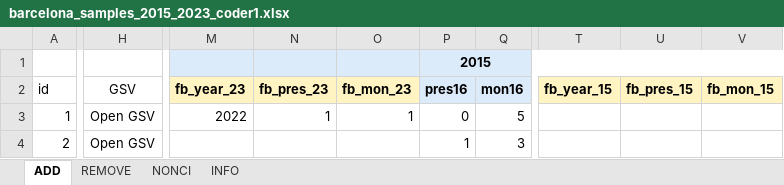
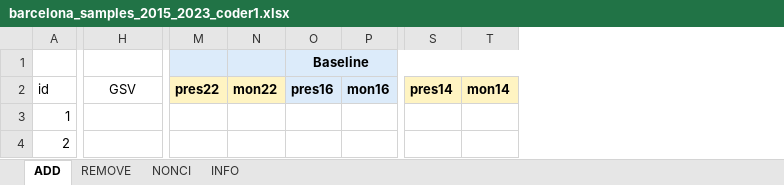
Before and after one commit to eugenividal/eugenividal.github.io, an Excel workbook: slides/active-travel-infras-changes/supplements/barcelona_samples_2015_2023_coder1.xlsx, sheet ADD, drawn as a sheet; only a part is shown, gaps mark what is left out; values as stored, in another font and other column widths than the file's, no borders; removed rows and columns are numbered as before the commit, all else as after; rows hold the shown columns only; the diff covers the shown part only; the diff names each change by its address in the sheet, - before the commit and + after, or states it on an @@ line.

```diff
--- a/slides/active-travel-infras-changes/supplements/barcelona_samples_2015_2023_coder1.xlsx (sheet ADD)
+++ b/slides/active-travel-infras-changes/supplements/barcelona_samples_2015_2023_coder1.xlsx (sheet ADD)
-column M (fb_year_23), row 3: 2022
-column N (fb_pres_23), row 3: 1
-column O (fb_mon_23), row 3: 1
+column M (pres22), empty
+column N (mon22), empty
-column T (fb_year_15), empty
-column U (fb_pres_15), empty
-column V (fb_mon_15), empty
+column S (pres14), empty
+column T (mon14), empty
-row 1:  |  |  |  |  | 2015
+row 1:  |  |  |  | Baseline
-H3:H4 (GSV): Open GSV
+H3:H4 (GSV): (empty)
-O3 (pres16): 0
+O3 (pres16): (empty)
-P3 (mon16): 5
+P3 (mon16): (empty)
-O4 (pres16): 1
+O4 (pres16): (empty)
-P4 (mon16): 3
+P4 (mon16): (empty)
```
Also changed, not shown: 11 added rows, 20 removed rows, 294 edited cells and row numbers in column A elsewhere in this sheet, sheet NONCI, sheet REMOVE, formulas that keep their value, slides/active-travel-infras-changes/supplements/barcelona_samples_2015_2023_coder2.xlsx, slides/active-travel-infras-changes/supplements/barcelona_samples_2015_2023_joined_results.xlsx, 30 other files.
